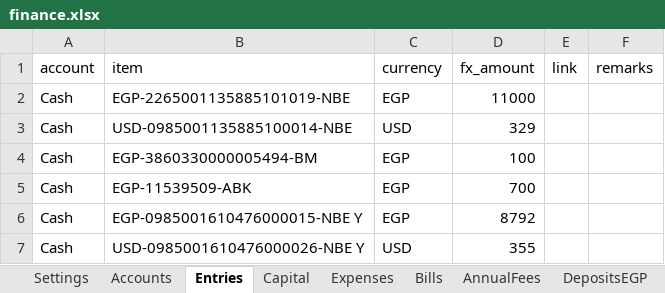
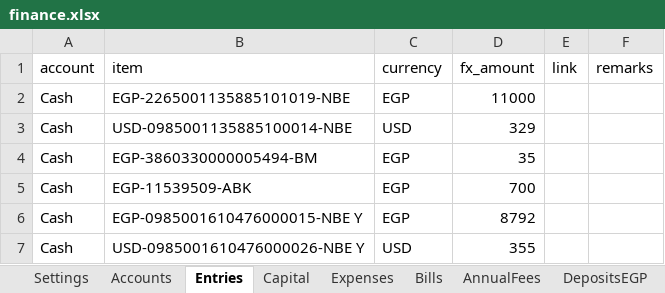
Before and after one commit to ahmedm838/personal-finance, an Excel workbook: docs/finance.xlsx, sheet Entries, drawn as a sheet; only a part is shown; values as stored, in another font and other column widths than the file's, no borders; the diff names each change by its address in the sheet, - before the commit and + after, or states it on an @@ line.

```diff
--- a/docs/finance.xlsx (sheet Entries)
+++ b/docs/finance.xlsx (sheet Entries)
-D4 (fx_amount): 100
+D4 (fx_amount): 35
```
Also changed, not shown: sheet Bills, sheet Expenses.
